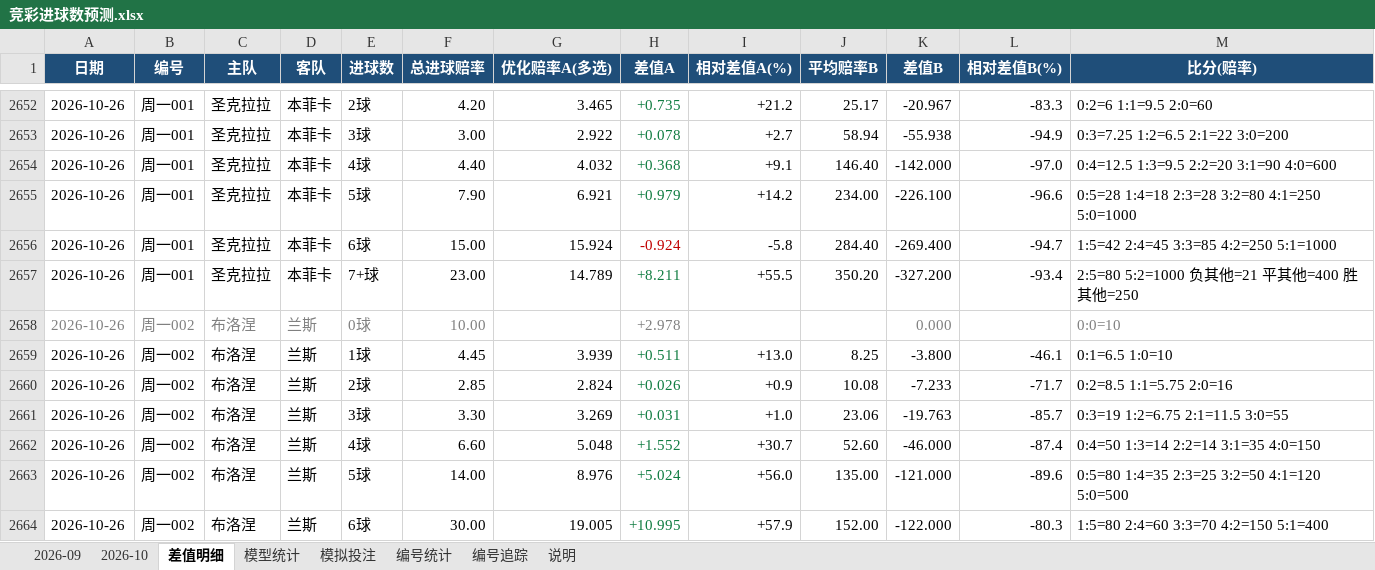
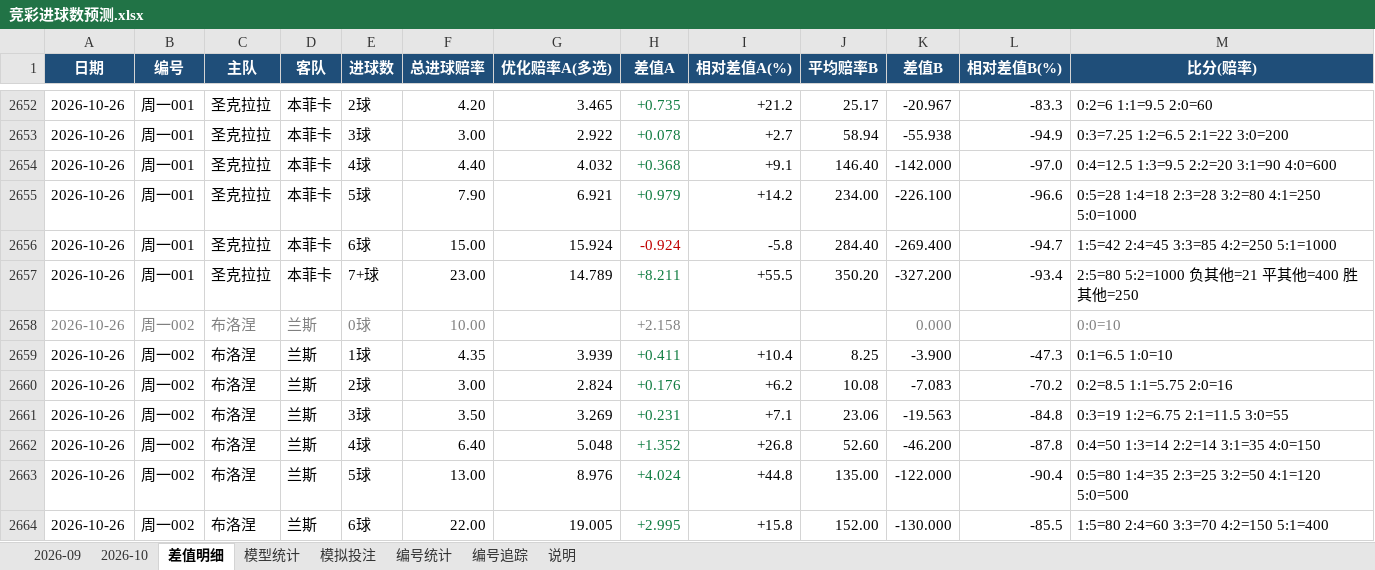
Before and after one commit to chuangyuyu/jingcai, an Excel workbook: docs/excel/竞彩进球数预测.xlsx, sheet 差值明细, drawn as a sheet; only a part is shown, gaps mark what is left out; values as stored, in another font and other column widths than the file's, no borders; the diff covers the shown part only; the diff names each change by its address in the sheet, - before the commit and + after, or states it on an @@ line.

Commit message:
data: 赔率 新增0 变化3 快照+3（2026-10-26）；编号警戒 1 项；Excel 更新

```diff
--- a/docs/excel/竞彩进球数预测.xlsx (sheet 差值明细)
+++ b/docs/excel/竞彩进球数预测.xlsx (sheet 差值明细)
-H2658 (差值A): +2.978
+H2658 (差值A): +2.158
-F2659 (总进球赔率): 4.45
+F2659 (总进球赔率): 4.35
-H2659 (差值A): +0.511
+H2659 (差值A): +0.411
-I2659 (相对差值A(%)): +13.0
+I2659 (相对差值A(%)): +10.4
-K2659 (差值B): -3.800
+K2659 (差值B): -3.900
-L2659 (相对差值B(%)): -46.1
+L2659 (相对差值B(%)): -47.3
-F2660 (总进球赔率): 2.85
+F2660 (总进球赔率): 3.00
-H2660 (差值A): +0.026
+H2660 (差值A): +0.176
-I2660 (相对差值A(%)): +0.9
+I2660 (相对差值A(%)): +6.2
-K2660 (差值B): -7.233
+K2660 (差值B): -7.083
-L2660 (相对差值B(%)): -71.7
+L2660 (相对差值B(%)): -70.2
-F2661 (总进球赔率): 3.30
+F2661 (总进球赔率): 3.50
-H2661 (差值A): +0.031
+H2661 (差值A): +0.231
-I2661 (相对差值A(%)): +1.0
+I2661 (相对差值A(%)): +7.1
-K2661 (差值B): -19.763
+K2661 (差值B): -19.563
-L2661 (相对差值B(%)): -85.7
+L2661 (相对差值B(%)): -84.8
-F2662 (总进球赔率): 6.60
+F2662 (总进球赔率): 6.40
-H2662 (差值A): +1.552
+H2662 (差值A): +1.352
-I2662 (相对差值A(%)): +30.7
+I2662 (相对差值A(%)): +26.8
-K2662 (差值B): -46.000
+K2662 (差值B): -46.200
-L2662 (相对差值B(%)): -87.4
+L2662 (相对差值B(%)): -87.8
-F2663 (总进球赔率): 14.00
+F2663 (总进球赔率): 13.00
-H2663 (差值A): +5.024
+H2663 (差值A): +4.024
-I2663 (相对差值A(%)): +56.0
+I2663 (相对差值A(%)): +44.8
-K2663 (差值B): -121.000
+K2663 (差值B): -122.000
-L2663 (相对差值B(%)): -89.6
+L2663 (相对差值B(%)): -90.4
-F2664 (总进球赔率): 30.00
+F2664 (总进球赔率): 22.00
-H2664 (差值A): +10.995
+H2664 (差值A): +2.995
-I2664 (相对差值A(%)): +57.9
+I2664 (相对差值A(%)): +15.8
-K2664 (差值B): -122.000
+K2664 (差值B): -130.000
-L2664 (相对差值B(%)): -80.3
+L2664 (相对差值B(%)): -85.5
```
Also changed, not shown: 61 edited cells and cell formats elsewhere in this sheet, sheet 2026-10, sheet 模型统计, 5 other files.
